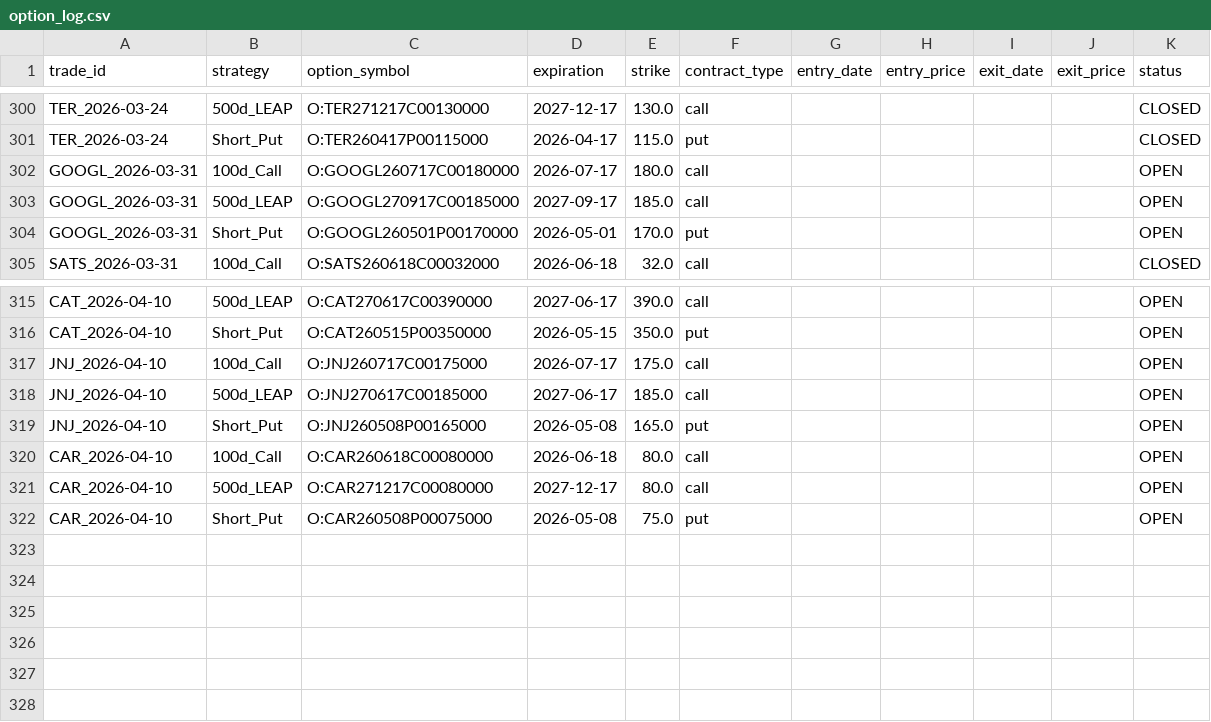
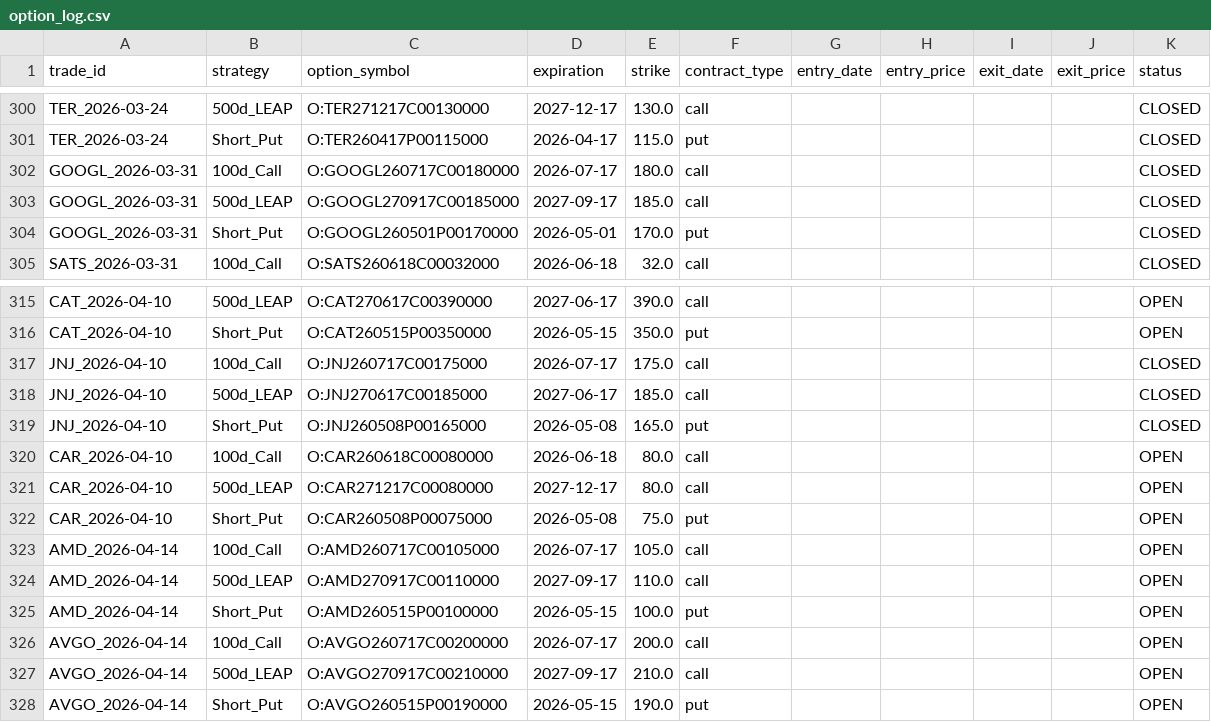
Before and after one commit to zacseidel/momentum9, a CSV file: data/option_log.csv, drawn as a sheet; only a part is shown, gaps mark what is left out.

```diff
--- a/data/option_log.csv
+++ b/data/option_log.csv
@@ -301,5 +301,5 @@ TER_2026-03-24,500d_LEAP,O:TER271217C00130000,2027-12-17,130.0,call,,,,,CLOSED
 TER_2026-03-24,Short_Put,O:TER260417P00115000,2026-04-17,115.0,put,,,,,CLOSED
-GOOGL_2026-03-31,100d_Call,O:GOOGL260717C00180000,2026-07-17,180.0,call,,,,,OPEN
-GOOGL_2026-03-31,500d_LEAP,O:GOOGL270917C00185000,2027-09-17,185.0,call,,,,,OPEN
-GOOGL_2026-03-31,Short_Put,O:GOOGL260501P00170000,2026-05-01,170.0,put,,,,,OPEN
+GOOGL_2026-03-31,100d_Call,O:GOOGL260717C00180000,2026-07-17,180.0,call,,,,,CLOSED
+GOOGL_2026-03-31,500d_LEAP,O:GOOGL270917C00185000,2027-09-17,185.0,call,,,,,CLOSED
+GOOGL_2026-03-31,Short_Put,O:GOOGL260501P00170000,2026-05-01,170.0,put,,,,,CLOSED
 SATS_2026-03-31,100d_Call,O:SATS260618C00032000,2026-06-18,32.0,call,,,,,CLOSED
@@ -316,5 +316,5 @@ CAT_2026-04-10,500d_LEAP,O:CAT270617C00390000,2027-06-17,390.0,call,,,,,OPEN
 CAT_2026-04-10,Short_Put,O:CAT260515P00350000,2026-05-15,350.0,put,,,,,OPEN
-JNJ_2026-04-10,100d_Call,O:JNJ260717C00175000,2026-07-17,175.0,call,,,,,OPEN
-JNJ_2026-04-10,500d_LEAP,O:JNJ270617C00185000,2027-06-17,185.0,call,,,,,OPEN
-JNJ_2026-04-10,Short_Put,O:JNJ260508P00165000,2026-05-08,165.0,put,,,,,OPEN
+JNJ_2026-04-10,100d_Call,O:JNJ260717C00175000,2026-07-17,175.0,call,,,,,CLOSED
+JNJ_2026-04-10,500d_LEAP,O:JNJ270617C00185000,2027-06-17,185.0,call,,,,,CLOSED
+JNJ_2026-04-10,Short_Put,O:JNJ260508P00165000,2026-05-08,165.0,put,,,,,CLOSED
 CAR_2026-04-10,100d_Call,O:CAR260618C00080000,2026-06-18,80.0,call,,,,,OPEN
@@ -322 +322,7 @@ CAR_2026-04-10,500d_LEAP,O:CAR271217C00080000,2027-12-17,80.0,call,,,,,OPEN
 CAR_2026-04-10,Short_Put,O:CAR260508P00075000,2026-05-08,75.0,put,,,,,OPEN
+AMD_2026-04-14,100d_Call,O:AMD260717C00105000,2026-07-17,105.0,call,,,,,OPEN
+AMD_2026-04-14,500d_LEAP,O:AMD270917C00110000,2027-09-17,110.0,call,,,,,OPEN
+AMD_2026-04-14,Short_Put,O:AMD260515P00100000,2026-05-15,100.0,put,,,,,OPEN
+AVGO_2026-04-14,100d_Call,O:AVGO260717C00200000,2026-07-17,200.0,call,,,,,OPEN
+AVGO_2026-04-14,500d_LEAP,O:AVGO270917C00210000,2027-09-17,210.0,call,,,,,OPEN
+AVGO_2026-04-14,Short_Put,O:AVGO260515P00190000,2026-05-15,190.0,put,,,,,OPEN
```
Also changed, not shown: data/trade_log.csv, data/universe/change_log.csv, 9 other files.
